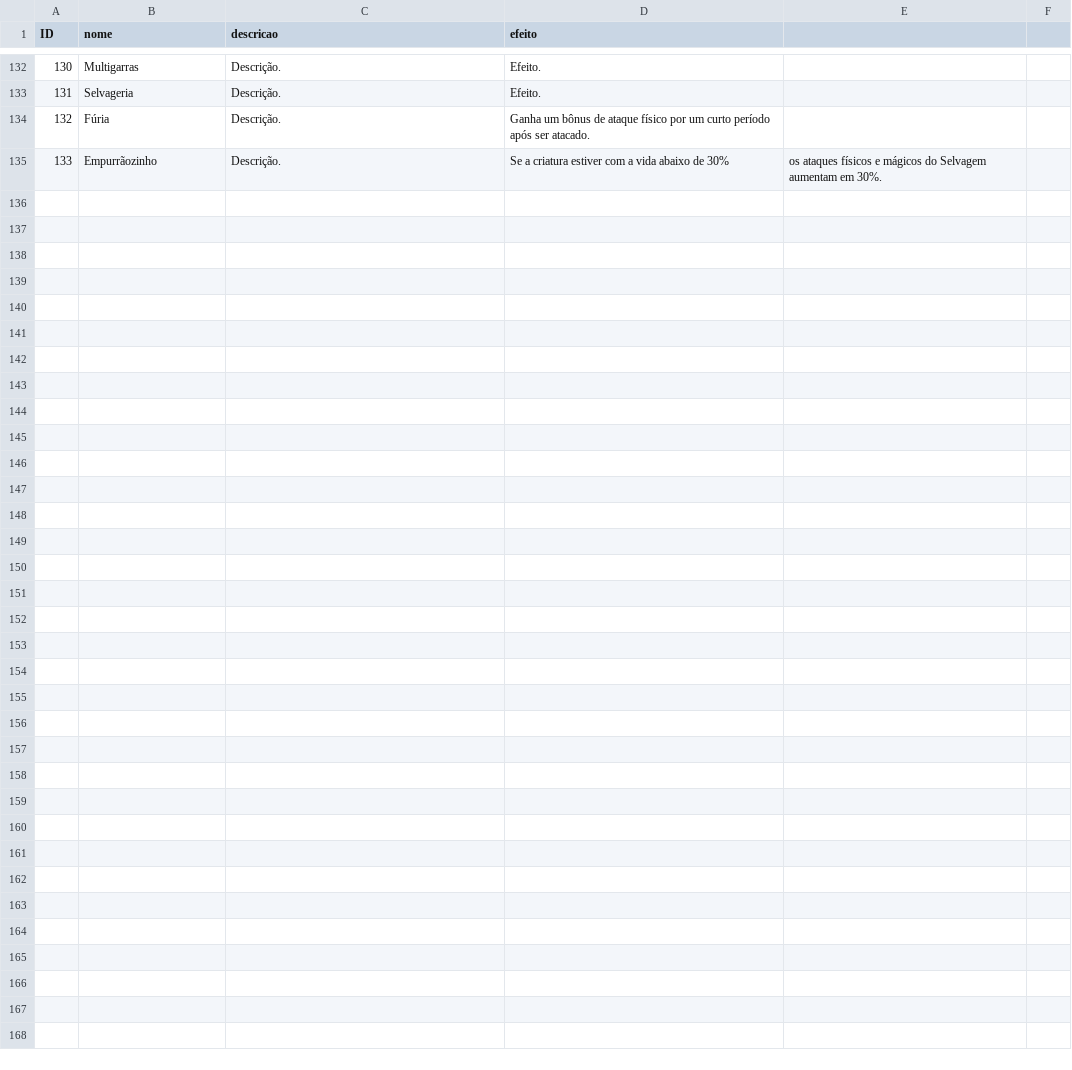
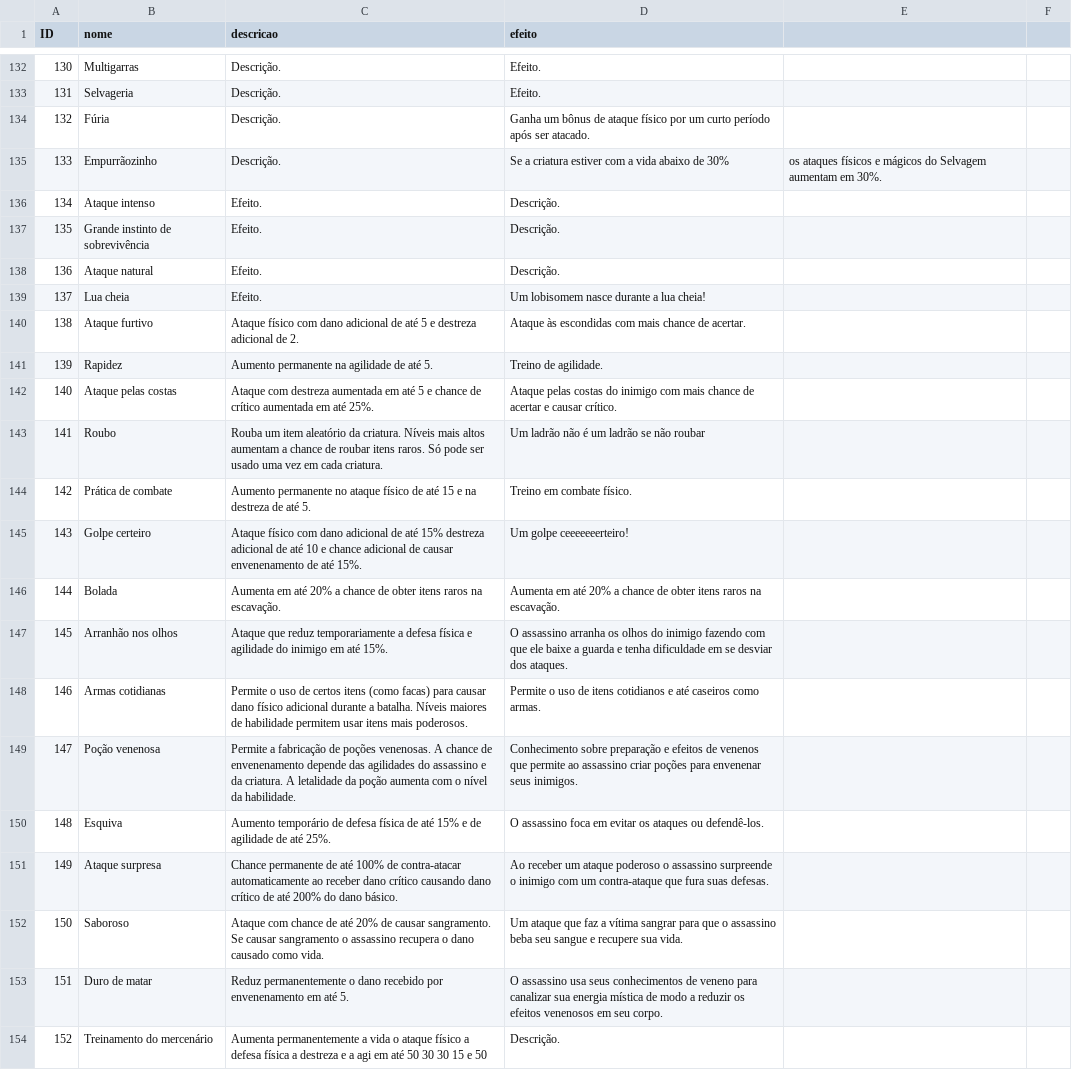
Before and after one commit to Salevieno/Jogo-da-aventura, a CSV file: dados/portugues/SpellsInfo.csv, drawn as a sheet; only a part is shown, gaps mark what is left out; the diff covers the shown part only; the diff names each change by its address in the sheet, - before the commit and + after, or states it on an @@ line.

```diff
--- a/dados/portugues/SpellsInfo.csv
+++ b/dados/portugues/SpellsInfo.csv
+row 136: 134 | Ataque intenso | Efeito. | Descrição.
+row 137: 135 | Grande instinto de sobrevivência | Efeito. | Descrição.
+row 138: 136 | Ataque natural | Efeito. | Descrição.
+row 139: 137 | Lua cheia | Efeito. | Um lobisomem nasce durante a lua cheia!
+row 140: 138 | Ataque furtivo | Ataque físico com dano adicional de até 5 e destreza adicional de 2. | Ataque às escondidas com mais chance de acertar.
+row 141: 139 | Rapidez | Aumento permanente na agilidade de até 5. | Treino de agilidade.
+row 142: 140 | Ataque pelas costas | Ataque com destreza aumentada em até 5 e chance de crítico aumentada em até 25%. | Ataque pelas costas do inimigo com mais chance de acertar e causar crítico.
+row 143: 141 | Roubo | Rouba um item aleatório da criatura. Níveis mais altos aumentam a chance de roubar itens raros. Só pode ser usado uma vez em cada criatura. | Um ladrão não é um ladrão se não roubar
+row 144: 142 | Prática de combate | Aumento permanente no ataque físico de até 15 e na destreza de até 5. | Treino em combate físico.
+row 145: 143 | Golpe certeiro | Ataque físico com dano adicional de até 15% destreza adicional de até 10 e chance adicional de causar envenenamento de até 15%. | Um golpe ceeeeeeerteiro!
+row 146: 144 | Bolada | Aumenta em até 20% a chance de obter itens raros na escavação. | Aumenta em até 20% a chance de obter itens raros na escavação.
+row 147: 145 | Arranhão nos olhos | Ataque que reduz temporariamente a defesa física e agilidade do inimigo em até 15%. | O assassino arranha os olhos do inimigo fazendo com que ele baixe a guarda e tenha dificuldade em se desviar dos ataques.
+row 148: 146 | Armas cotidianas | Permite o uso de certos itens (como facas) para causar dano físico adicional durante a batalha. Níveis maiores de habilidade permitem usar itens mais poderosos. | Permite o uso de itens cotidianos e até caseiros como armas.
+row 149: 147 | Poção venenosa | Permite a fabricação de poções venenosas. A chance de envenenamento depende das agilidades do assassino e da criatura. A letalidade da poção aumenta com o nível da habilidade. | Conhecimento sobre preparação e efeitos de venenos que permite ao assassino criar poções para envenenar seus inimigos.
+row 150: 148 | Esquiva | Aumento temporário de defesa física de até 15% e de agilidade de até 25%. | O assassino foca em evitar os ataques ou defendê-los.
+row 151: 149 | Ataque surpresa | Chance permanente de até 100% de contra-atacar automaticamente ao receber dano crítico causando dano crítico de até 200% do dano básico. | Ao receber um ataque poderoso o assassino surpreende o inimigo com um contra-ataque que fura suas defesas.
+row 152: 150 | Saboroso | Ataque com chance de até 20% de causar sangramento. Se causar sangramento o assassino recupera o dano causado como vida. | Um ataque que faz a vítima sangrar para que o assassino beba seu sangue e recupere sua vida.
+row 153: 151 | Duro de matar | Reduz permanentemente o dano recebido por envenenamento em até 5. | O assassino usa seus conhecimentos de veneno para canalizar sua energia mística de modo a reduzir os efeitos venenosos em seu corpo.
+row 154: 152 | Treinamento do mercenário | Aumenta permanentemente a vida o ataque físico a defesa física a destreza e a agi em até 50 30 30 15 e 50 | Descrição.
```
Also changed, not shown: 19 added rows elsewhere in this file, 9 other files.
